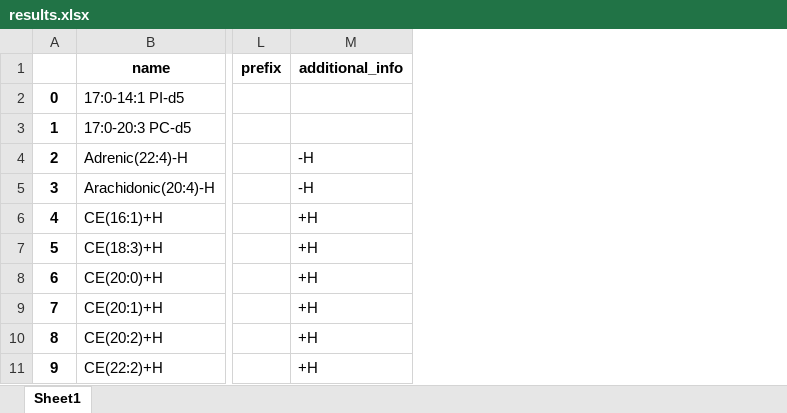
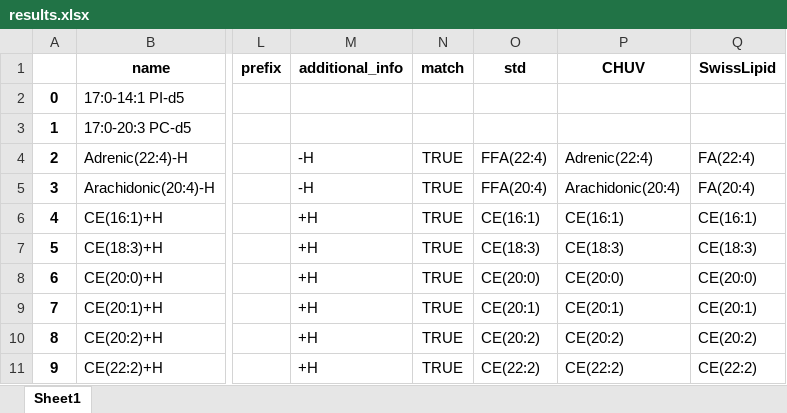
Before and after one commit to mbrochut/lipid_annotation, an Excel workbook: results.xlsx, sheet Sheet1, drawn as a sheet; only a part is shown, gaps mark what is left out; values as stored, in another font and other column widths than the file's, no borders; the diff names each change by its address in the sheet, - before the commit and + after, or states it on an @@ line.

Commit message:
nomenclature with CHUV and SwisLipids + results

```diff
--- a/results.xlsx (sheet Sheet1)
+++ b/results.xlsx (sheet Sheet1)
+column N (match), rows 4-11: all TRUE
+column O (std), rows 4-11: FFA(22:4) | FFA(20:4) | CE(16:1) | CE(18:3) | CE(20:0) | CE(20:1) | CE(20:2) | CE(22:2)
+column P (CHUV), rows 4-11: Adrenic(22:4) | Arachidonic(20:4) | CE(16:1) | CE(18:3) | CE(20:0) | CE(20:1) | CE(20:2) | CE(22:2)
+column Q (SwissLipid), rows 4-11: FA(22:4) | FA(20:4) | CE(16:1) | CE(18:3) | CE(20:0) | CE(20:1) | CE(20:2) | CE(22:2)
```
Also changed, not shown: 1 other file.
